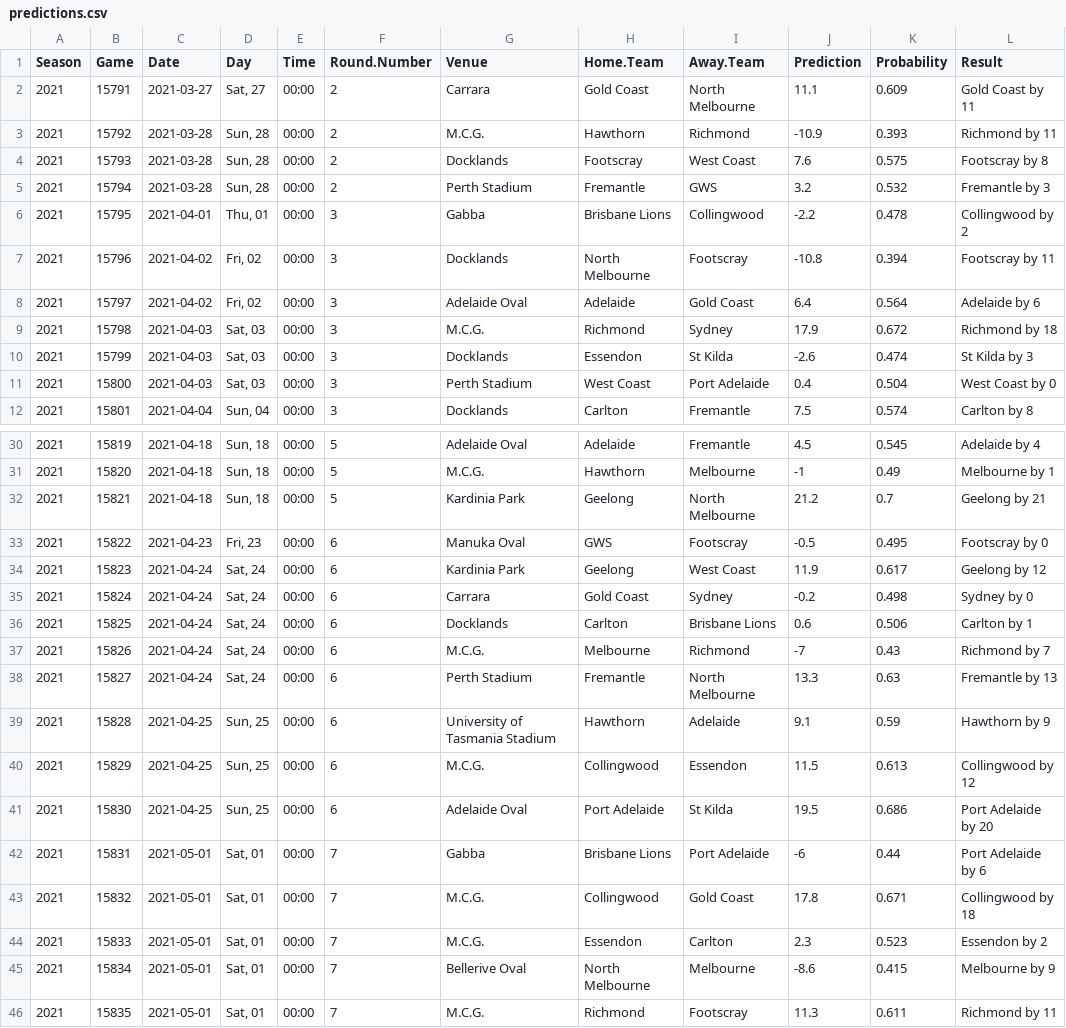
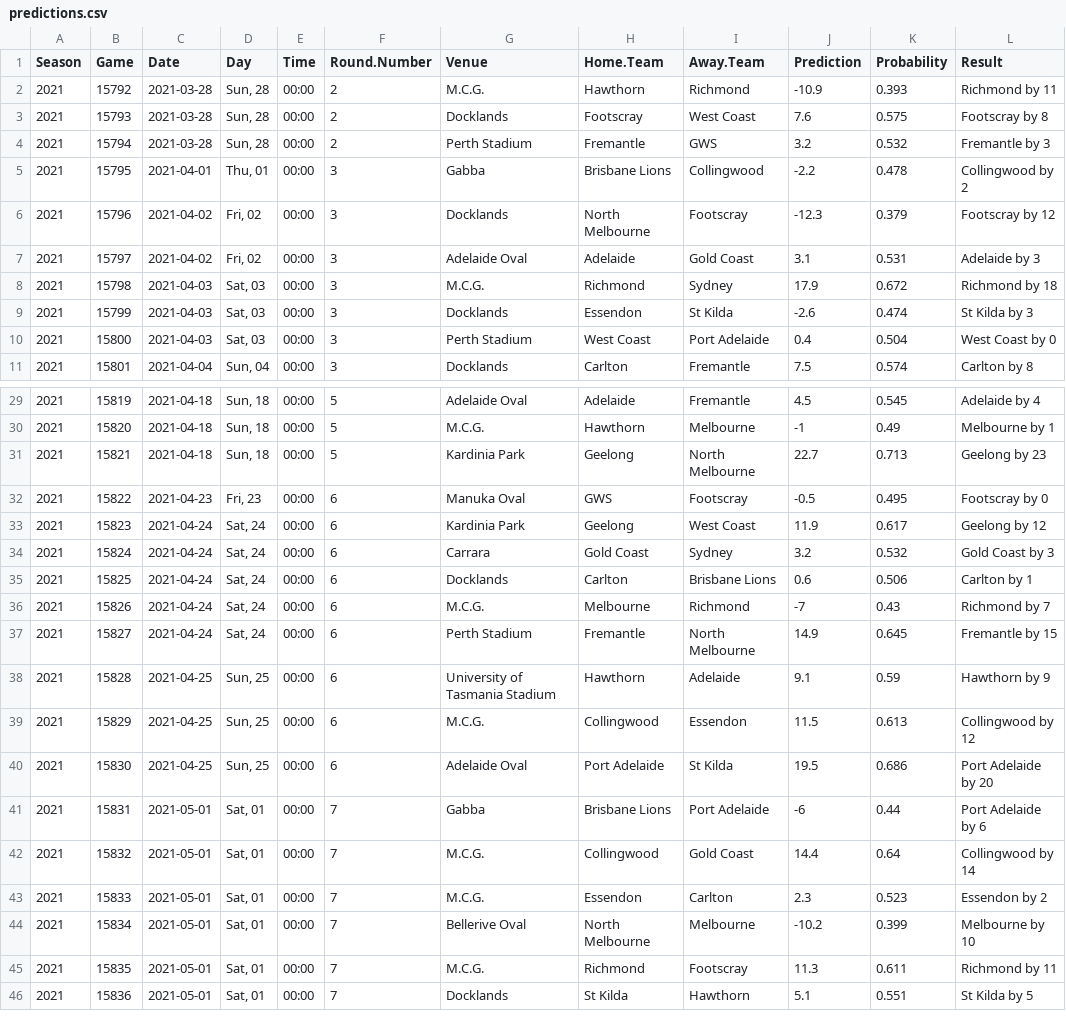
Before and after one commit to jimmyday12/plussixoneblog, a CSV file: data_files/raw-data/predictions.csv, drawn as a sheet; only a part is shown, gaps mark what is left out; the shorter side is filled out with more unchanged rows; the diff covers the shown part only.

```diff
--- a/data_files/raw-data/predictions.csv
+++ b/data_files/raw-data/predictions.csv
@@ -1,3 +1,2 @@
 Season,Game,Date,Day,Time,Round.Number,Venue,Home.Team,Away.Team,Prediction,Probability,Result
-2021,15791,2021-03-27,"Sat, 27",00:00,2,Carrara,Gold Coast,North Melbourne,11.1,0.609,Gold Coast by 11
 2021,15792,2021-03-28,"Sun, 28",00:00,2,M.C.G.,Hawthorn,Richmond,-10.9,0.393,Richmond by 11
@@ -6,4 +5,4 @@ Season,Game,Date,Day,Time,Round.Number,Venue,Home.Team,Away.Team,Prediction,Prob
 2021,15795,2021-04-01,"Thu, 01",00:00,3,Gabba,Brisbane Lions,Collingwood,-2.2,0.478,Collingwood by 2
-2021,15796,2021-04-02,"Fri, 02",00:00,3,Docklands,North Melbourne,Footscray,-10.8,0.394,Footscray by 11
-2021,15797,2021-04-02,"Fri, 02",00:00,3,Adelaide Oval,Adelaide,Gold Coast,6.4,0.564,Adelaide by 6
+2021,15796,2021-04-02,"Fri, 02",00:00,3,Docklands,North Melbourne,Footscray,-12.3,0.379,Footscray by 12
+2021,15797,2021-04-02,"Fri, 02",00:00,3,Adelaide Oval,Adelaide,Gold Coast,3.1,0.531,Adelaide by 3
 2021,15798,2021-04-03,"Sat, 03",00:00,3,M.C.G.,Richmond,Sydney,17.9,0.672,Richmond by 18
@@ -31,9 +30,9 @@ Season,Game,Date,Day,Time,Round.Number,Venue,Home.Team,Away.Team,Prediction,Prob
 2021,15820,2021-04-18,"Sun, 18",00:00,5,M.C.G.,Hawthorn,Melbourne,-1,0.49,Melbourne by 1
-2021,15821,2021-04-18,"Sun, 18",00:00,5,Kardinia Park,Geelong,North Melbourne,21.2,0.7,Geelong by 21
+2021,15821,2021-04-18,"Sun, 18",00:00,5,Kardinia Park,Geelong,North Melbourne,22.7,0.713,Geelong by 23
 2021,15822,2021-04-23,"Fri, 23",00:00,6,Manuka Oval,GWS,Footscray,-0.5,0.495,Footscray by 0
 2021,15823,2021-04-24,"Sat, 24",00:00,6,Kardinia Park,Geelong,West Coast,11.9,0.617,Geelong by 12
-2021,15824,2021-04-24,"Sat, 24",00:00,6,Carrara,Gold Coast,Sydney,-0.2,0.498,Sydney by 0
+2021,15824,2021-04-24,"Sat, 24",00:00,6,Carrara,Gold Coast,Sydney,3.2,0.532,Gold Coast by 3
 2021,15825,2021-04-24,"Sat, 24",00:00,6,Docklands,Carlton,Brisbane Lions,0.6,0.506,Carlton by 1
 2021,15826,2021-04-24,"Sat, 24",00:00,6,M.C.G.,Melbourne,Richmond,-7,0.43,Richmond by 7
-2021,15827,2021-04-24,"Sat, 24",00:00,6,Perth Stadium,Fremantle,North Melbourne,13.3,0.63,Fremantle by 13
+2021,15827,2021-04-24,"Sat, 24",00:00,6,Perth Stadium,Fremantle,North Melbourne,14.9,0.645,Fremantle by 15
 2021,15828,2021-04-25,"Sun, 25",00:00,6,University of Tasmania Stadium,Hawthorn,Adelaide,9.1,0.59,Hawthorn by 9
@@ -42,5 +41,5 @@ Season,Game,Date,Day,Time,Round.Number,Venue,Home.Team,Away.Team,Prediction,Prob
 2021,15831,2021-05-01,"Sat, 01",00:00,7,Gabba,Brisbane Lions,Port Adelaide,-6,0.44,Port Adelaide by 6
-2021,15832,2021-05-01,"Sat, 01",00:00,7,M.C.G.,Collingwood,Gold Coast,17.8,0.671,Collingwood by 18
+2021,15832,2021-05-01,"Sat, 01",00:00,7,M.C.G.,Collingwood,Gold Coast,14.4,0.64,Collingwood by 14
 2021,15833,2021-05-01,"Sat, 01",00:00,7,M.C.G.,Essendon,Carlton,2.3,0.523,Essendon by 2
-2021,15834,2021-05-01,"Sat, 01",00:00,7,Bellerive Oval,North Melbourne,Melbourne,-8.6,0.415,Melbourne by 9
+2021,15834,2021-05-01,"Sat, 01",00:00,7,Bellerive Oval,North Melbourne,Melbourne,-10.2,0.399,Melbourne by 10
 2021,15835,2021-05-01,"Sat, 01",00:00,7,M.C.G.,Richmond,Footscray,11.3,0.611,Richmond by 11
```
Also changed, not shown: 96 edited cells elsewhere in this file, data_files/raw-data/AFLM_sims_positions.csv, data_files/raw-data/AFLM_sims_summary.csv, 11 other files.
